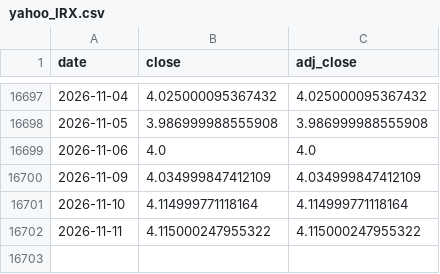
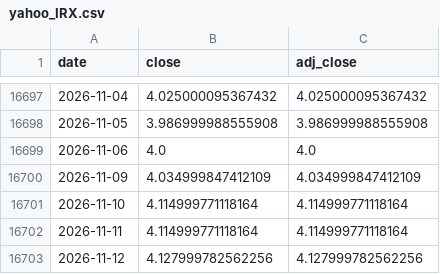
Before and after one commit to Mattepoli94/signals-platform, a CSV file: data/radar/yahoo_IRX.csv, drawn as a sheet; only a part is shown, gaps mark what is left out.

```diff
--- a/data/radar/yahoo_IRX.csv
+++ b/data/radar/yahoo_IRX.csv
@@ -16701,2 +16701,3 @@ date,close,adj_close
 2026-11-10,4.114999771118164,4.114999771118164
-2026-11-11,4.115000247955322,4.115000247955322
+2026-11-11,4.114999771118164,4.114999771118164
+2026-11-12,4.127999782562256,4.127999782562256
```
Also changed, not shown: data/prices/QQQ.csv, data/prices/SOXX.csv, 35 other files.
